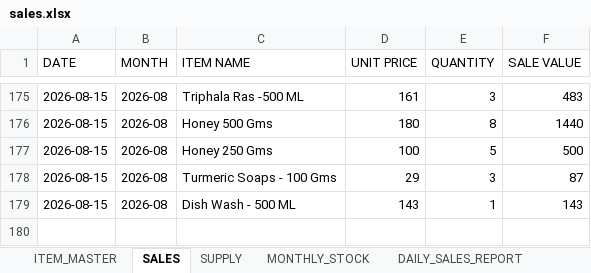
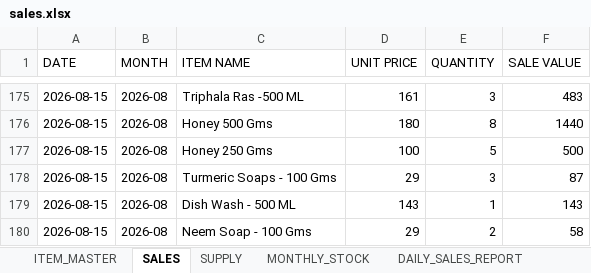
Before and after one commit to suryasai693-lang/daily_sales_website, an Excel workbook: data/sales.xlsx, sheet SALES, drawn as a sheet; only a part is shown, gaps mark what is left out; values as stored, in another font and other column widths than the file's, no borders; the diff names each change by its address in the sheet, - before the commit and + after, or states it on an @@ line.

Commit message:
Update sales.xlsx from DailyStock

```diff
--- a/data/sales.xlsx (sheet SALES)
+++ b/data/sales.xlsx (sheet SALES)
+row 180: 2026-08-15 | 2026-08 | Neem Soap - 100 Gms | 29 | 2 | 58
```
Also changed, not shown: sheet DAILY_SALES_REPORT, sheet MONTHLY_STOCK.
